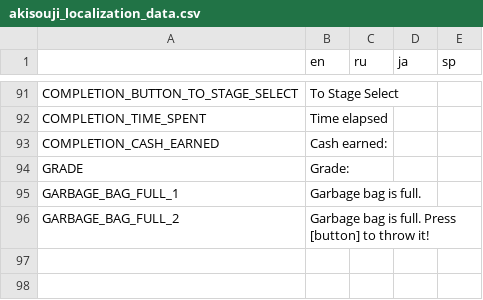
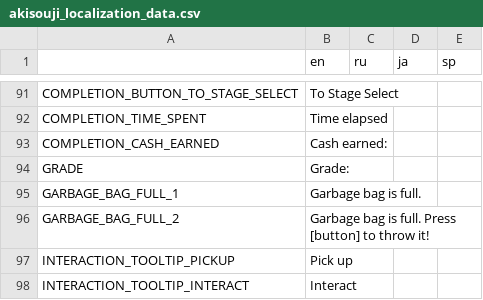
Before and after one commit to Aeterasu/akisouji, a CSV file: project/assets/localization/akisouji_localization_data.csv, drawn as a sheet; only a part is shown, gaps mark what is left out; the diff names each change by its address in the sheet, - before the commit and + after, or states it on an @@ line.

```diff
--- a/project/assets/localization/akisouji_localization_data.csv
+++ b/project/assets/localization/akisouji_localization_data.csv
+row 97: INTERACTION_TOOLTIP_PICKUP | Pick up
+row 98: INTERACTION_TOOLTIP_INTERACT | Interact
```
Also changed, not shown: 10 other files.
